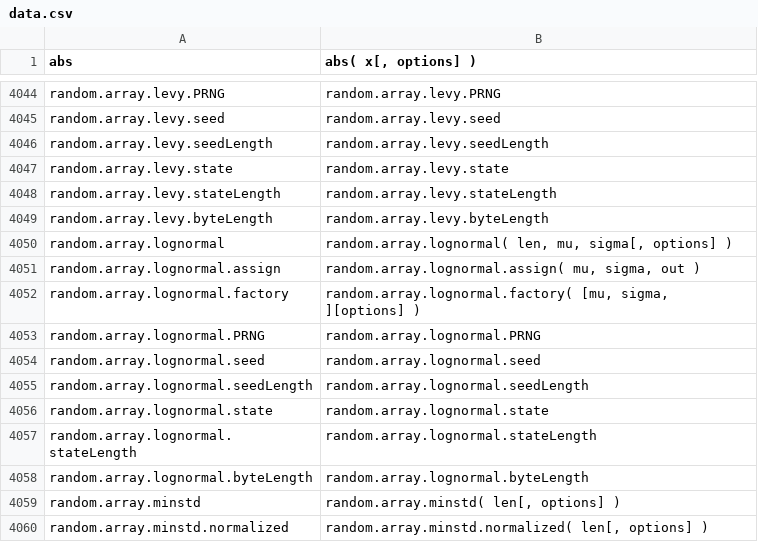
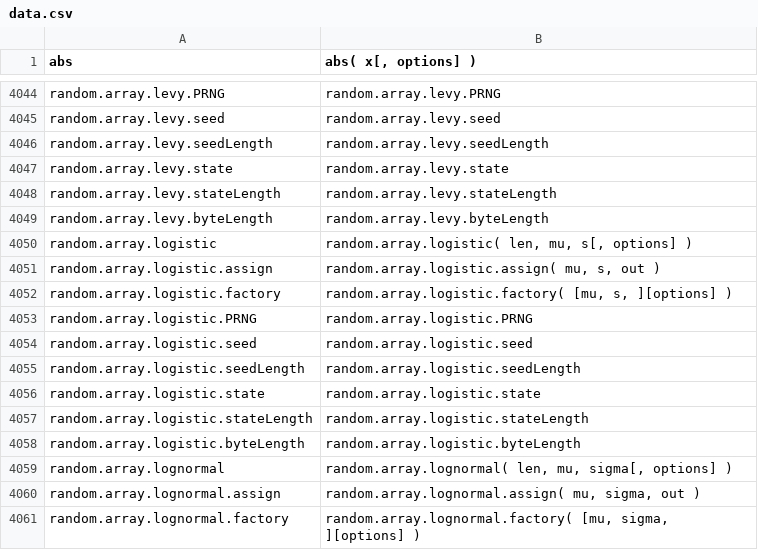
Before and after one commit to stdlib-js/repl-signature, a CSV file: data/data.csv, drawn as a sheet; only a part is shown, gaps mark what is left out; the shorter side is filled out with more unchanged rows.

```diff
--- a/data/data.csv
+++ b/data/data.csv
@@ -4049,2 +4049,11 @@ random.array.levy.stateLength,"random.array.levy.stateLength"
 random.array.levy.byteLength,"random.array.levy.byteLength"
+random.array.logistic,"random.array.logistic( len, mu, s[, options] )"
+random.array.logistic.assign,"random.array.logistic.assign( mu, s, out )"
+random.array.logistic.factory,"random.array.logistic.factory( [mu, s, ][options] )"
+random.array.logistic.PRNG,"random.array.logistic.PRNG"
+random.array.logistic.seed,"random.array.logistic.seed"
+random.array.logistic.seedLength,"random.array.logistic.seedLength"
+random.array.logistic.state,"random.array.logistic.state"
+random.array.logistic.stateLength,"random.array.logistic.stateLength"
+random.array.logistic.byteLength,"random.array.logistic.byteLength"
 random.array.lognormal,"random.array.lognormal( len, mu, sigma[, options] )"
```
Also changed, not shown: 3 other files.
